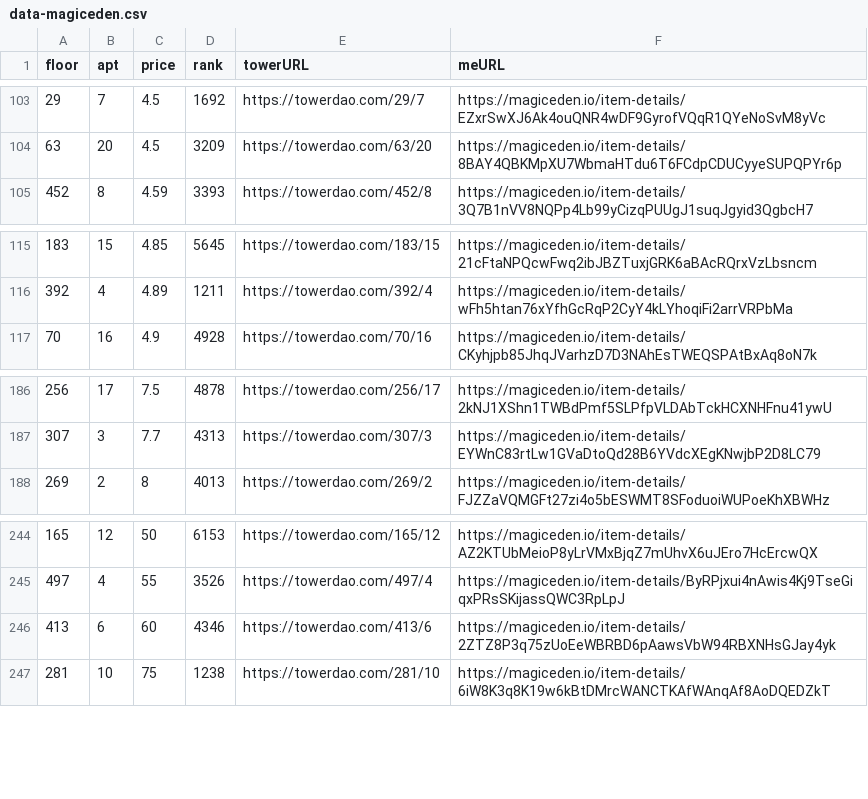
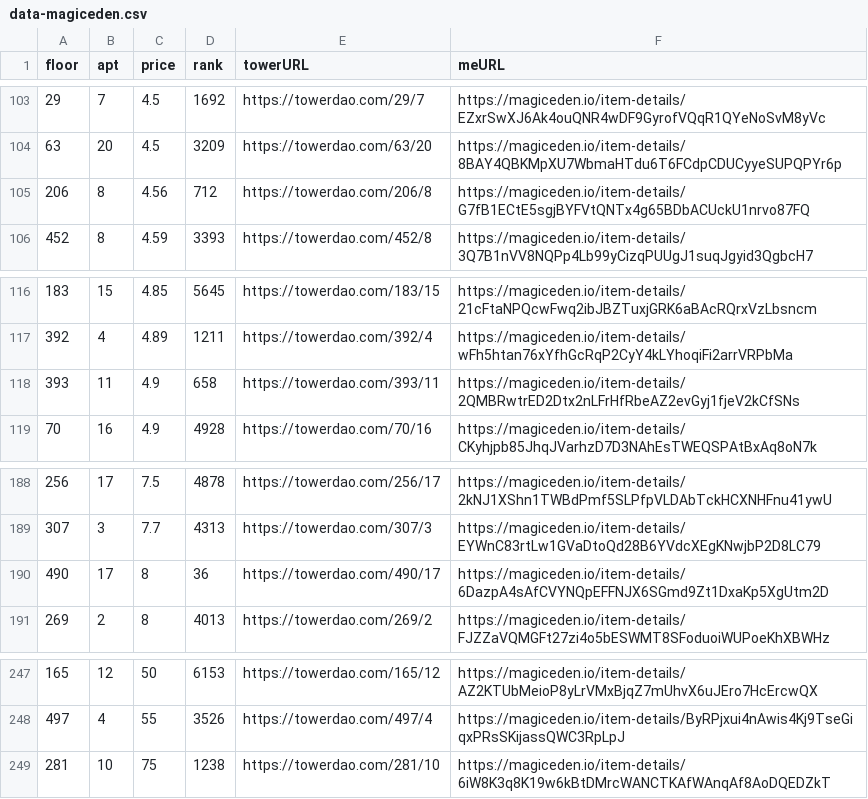
Before and after one commit to braposo/thetower-monitor, a CSV file: data-magiceden.csv, drawn as a sheet; only a part is shown, gaps mark what is left out.

Commit message:
Flat: latest data (2021-11-05T08:21:12.862Z) {   "date": "2021-11-05T08:21:12.862Z",   "files": [     {       "name": "data-magiceden.csv",       "deltaBytes": 244,       "source": "https://api-mainnet.magiceden.io/rpc/getListedNFTsByQuery?q=%7B%22%24match%22%3A%7B%22collectionSymbol%22%3A%22the_tower%22%7D%2C%22%24sort%22%3A%7B%22takerAmount%22%3A1%2C%22createdAt%22%3A-1%7D%7D"     },     {       "name": "top-picks-magiceden.csv",       "deltaBytes": 0,       "source": "https://api-mainnet.magiceden.io/rpc/getListedNFTsByQuery?q=%7B%22%24match%22%3A%7B%22collectionSymbol%22%3A%22the_tower%22%7D%2C%22%24sort%22%3A%7B%22takerAmount%22%3A1%2C%22createdAt%22%3A-1%7D%7D"     },     {       "name": "data-solanart.csv",       "deltaBytes": 129,       "source": "https://qzlsklfacc.medianetwork.cloud/nft_for_sale?collection=thetower"     }   ] }

```diff
--- a/data-magiceden.csv
+++ b/data-magiceden.csv
@@ -104,2 +104,3 @@ floor,apt,price,rank,towerURL,meURL
 63,20,4.5,3209,https://towerdao.com/63/20,https://magiceden.io/item-details/8BAY4QBKMpXU7WbmaHTdu6T6FCdpCDUCyyeSUPQPYr6p
+206,8,4.56,712,https://towerdao.com/206/8,https://magiceden.io/item-details/G7fB1ECtE5sgjBYFVtQNTx4g65BDbACUckU1nrvo87FQ
 452,8,4.59,3393,https://towerdao.com/452/8,https://magiceden.io/item-details/3Q7B1nVV8NQPp4Lb99yCizqPUUgJ1suqJgyid3QgbcH7
@@ -116,2 +117,3 @@ floor,apt,price,rank,towerURL,meURL
 392,4,4.89,1211,https://towerdao.com/392/4,https://magiceden.io/item-details/wFh5htan76xYfhGcRqP2CyY4kLYhoqiFi2arrVRPbMa
+393,11,4.9,658,https://towerdao.com/393/11,https://magiceden.io/item-details/2QMBRwtrED2Dtx2nLFrHfRbeAZ2evGyj1fjeV2kCfSNs
 70,16,4.9,4928,https://towerdao.com/70/16,https://magiceden.io/item-details/CKyhjpb85JhqJVarhzD7D3NAhEsTWEQSPAtBxAq8oN7k
@@ -187,2 +189,3 @@ floor,apt,price,rank,towerURL,meURL
 307,3,7.7,4313,https://towerdao.com/307/3,https://magiceden.io/item-details/EYWnC83rtLw1GVaDtoQd28B6YVdcXEgKNwjbP2D8LC79
+490,17,8,36,https://towerdao.com/490/17,https://magiceden.io/item-details/6DazpA4sAfCVYNQpEFFNJX6SGmd9Zt1DxaKp5XgUtm2D
 269,2,8,4013,https://towerdao.com/269/2,https://magiceden.io/item-details/FJZZaVQMGFt27zi4o5bESWMT8SFoduoiWUPoeKhXBWHz
@@ -245,3 +248,2 @@ floor,apt,price,rank,towerURL,meURL
 497,4,55,3526,https://towerdao.com/497/4,https://magiceden.io/item-details/ByRPjxui4nAwis4Kj9TseGiqxPRsSKijassQWC3RpLpJ
-413,6,60,4346,https://towerdao.com/413/6,https://magiceden.io/item-details/2ZTZ8P3q75zUoEeWBRBD6pAawsVbW94RBXNHsGJay4yk
 281,10,75,1238,https://towerdao.com/281/10,https://magiceden.io/item-details/6iW8K3q8K19w6kBtDMrcWANCTKAfWAnqAf8AoDQEDZkT
```
Also changed, not shown: data-solanart.csv, top-picks-magiceden.csv.
